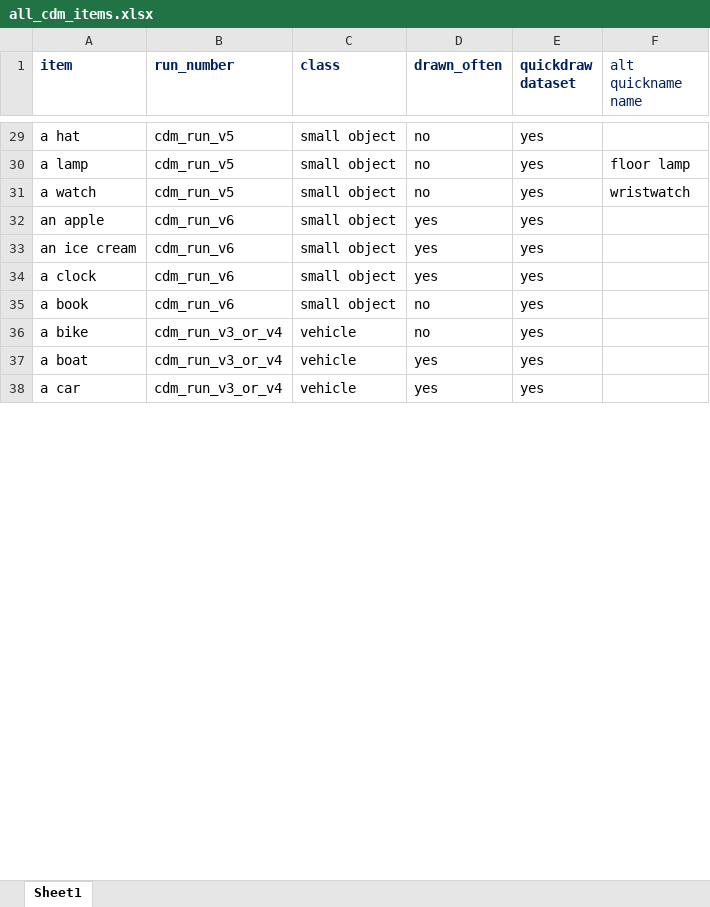
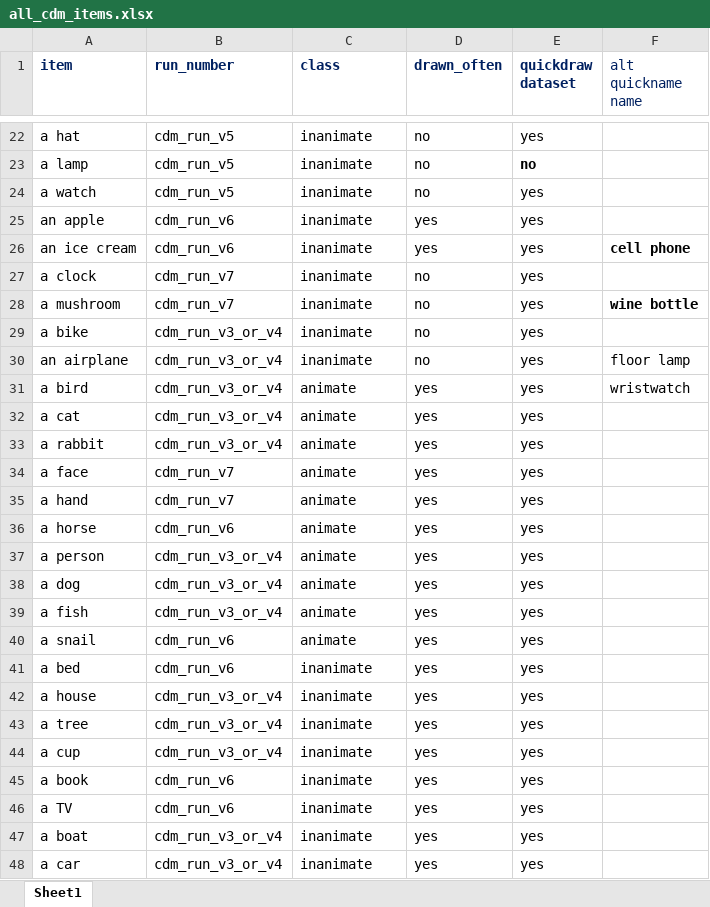
Before and after one commit to brialorelle/kiddraw, an Excel workbook: analysis/museumstation/all_cdm_items.xlsx, sheet Sheet1, drawn as a sheet; only a part is shown, gaps mark what is left out; values as stored, in another font and other column widths than the file's, no borders; removed rows and columns are numbered as before the commit, all else as after; the diff covers the shown part only; the diff names each change by its address in the sheet, - before the commit and + after, or states it on an @@ line.

```diff
--- a/analysis/museumstation/all_cdm_items.xlsx (sheet Sheet1)
+++ b/analysis/museumstation/all_cdm_items.xlsx (sheet Sheet1)
-C22:C27 (class): small object
+C22:C27 (class): inanimate
-E23 (quickdraw dataset): yes
+E23 (quickdraw dataset): no
-E23 bold: off
+E23 bold: on
-F23 (alt quickname name): floor lamp
+F23 (alt quickname name): (empty)
-F24 (alt quickname name): wristwatch
+F24 (alt quickname name): (empty)
-F26 (alt quickname name): (empty)
+F26 (alt quickname name): cell phone
-B27 (run_number): cdm_run_v6
+B27 (run_number): cdm_run_v7
-D27 (drawn_often): yes
+D27 (drawn_often): no
-row 35: a book | cdm_run_v6 | small object | no | yes
+row 28: a mushroom | cdm_run_v7 | inanimate | no | yes | wine bottle
-C29 (class): vehicle
+C29 (class): inanimate
+row 30: an airplane | cdm_run_v3_or_v4 | inanimate | no | yes | floor lamp
+row 31: a bird | cdm_run_v3_or_v4 | animate | yes | yes | wristwatch
+row 32: a cat | cdm_run_v3_or_v4 | animate | yes | yes
+row 33: a rabbit | cdm_run_v3_or_v4 | animate | yes | yes
+row 34: a face | cdm_run_v7 | animate | yes | yes
+row 35: a hand | cdm_run_v7 | animate | yes | yes
+row 36: a horse | cdm_run_v6 | animate | yes | yes
+row 37: a person | cdm_run_v3_or_v4 | animate | yes | yes
+row 38: a dog | cdm_run_v3_or_v4 | animate | yes | yes
+row 39: a fish | cdm_run_v3_or_v4 | animate | yes | yes
+row 40: a snail | cdm_run_v6 | animate | yes | yes
+row 41: a bed | cdm_run_v6 | inanimate | yes | yes
+row 42: a house | cdm_run_v3_or_v4 | inanimate | yes | yes
+row 43: a tree | cdm_run_v3_or_v4 | inanimate | yes | yes
+row 44: a cup | cdm_run_v3_or_v4 | inanimate | yes | yes
+row 45: a book | cdm_run_v6 | inanimate | yes | yes
+row 46: a TV | cdm_run_v6 | inanimate | yes | yes
-C47:C48 (class): vehicle
+C47:C48 (class): inanimate
```
Also changed, not shown: 6 added rows, 16 removed rows, 21 edited cells and cell formats elsewhere in this sheet.
